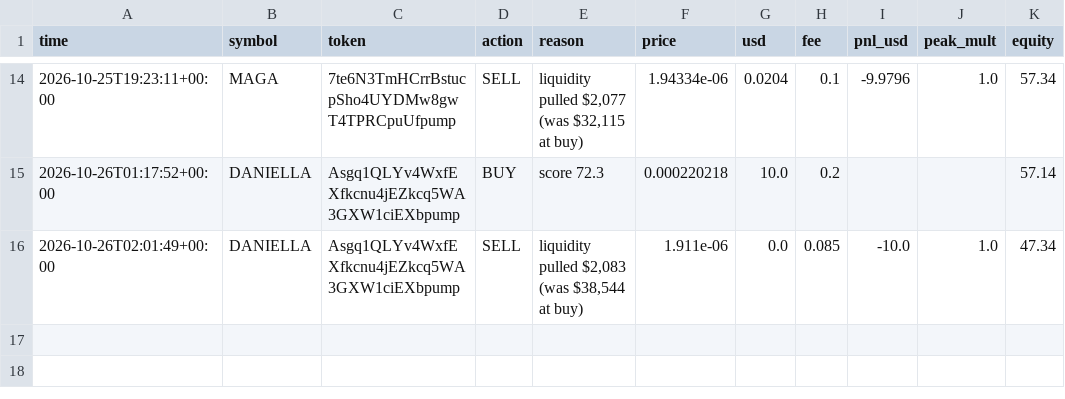
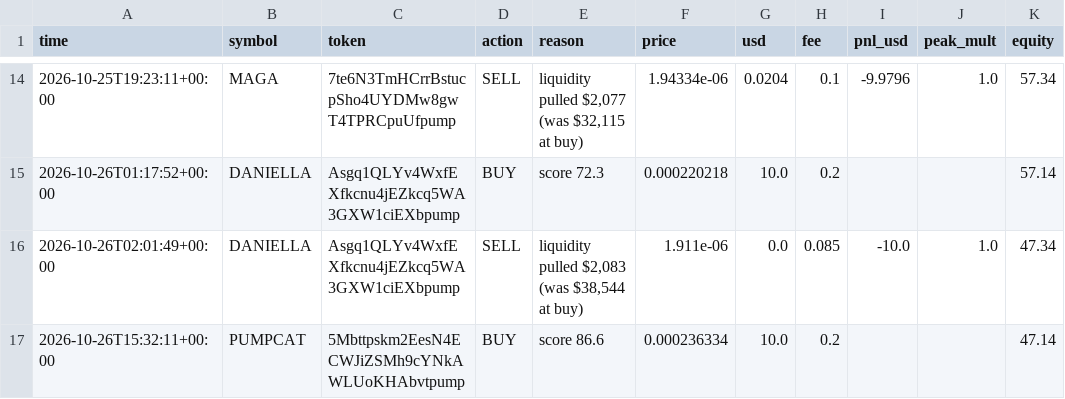
Before and after one commit to SuppleVise/memecoin-scanner, a CSV file: paper_journal_early.csv, drawn as a sheet; only a part is shown, gaps mark what is left out; the diff names each change by its address in the sheet, - before the commit and + after, or states it on an @@ line.

```diff
--- a/paper_journal_early.csv
+++ b/paper_journal_early.csv
+row 17: 2026-10-26T15:32:11+00:00 | PUMPCAT | 5Mbttpskm2EesN4ECWJiZSMh9cYNkAWLUoKHAbvtpump | BUY | score 86.6 | 0.000236334 | 10.0 | 0.2 |  |  | 47.14
```
Also changed, not shown: paper_journal_early_pct10.csv, signals_early.csv, 10 other files.
